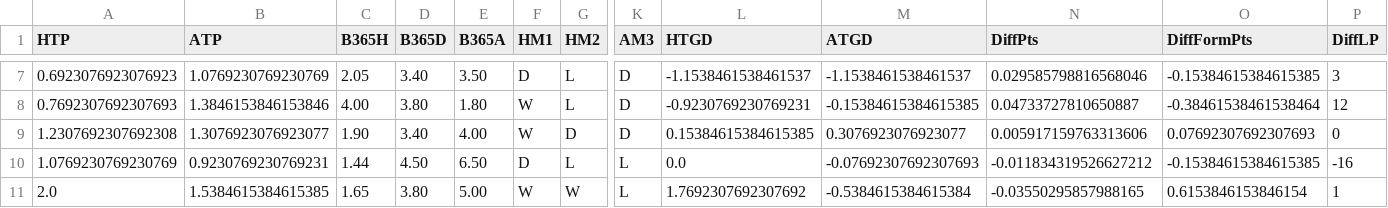
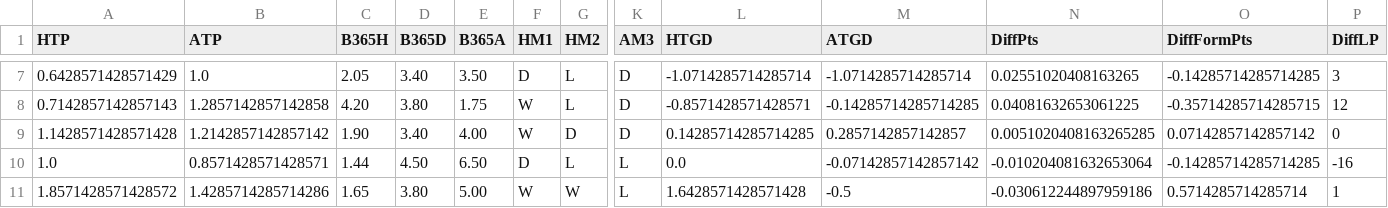
Before and after one commit to Caff1982/football-predictions, a CSV file: data/fixtures_league_data.csv, drawn as a sheet; only a part is shown, gaps mark what is left out; the diff covers the shown part only; the diff names each change by its address in the sheet, - before the commit and + after, or states it on an @@ line.

```diff
--- a/data/fixtures_league_data.csv
+++ b/data/fixtures_league_data.csv
-A7 (HTP): 0.6923076923076923
+A7 (HTP): 0.6428571428571429
-B7 (ATP): 1.0769230769230769
+B7 (ATP): 1.0
-L7 (HTGD): -1.1538461538461537
+L7 (HTGD): -1.0714285714285714
-M7 (ATGD): -1.1538461538461537
+M7 (ATGD): -1.0714285714285714
-N7 (DiffPts): 0.029585798816568046
+N7 (DiffPts): 0.02551020408163265
-O7 (DiffFormPts): -0.15384615384615385
+O7 (DiffFormPts): -0.14285714285714285
-A8 (HTP): 0.7692307692307693
+A8 (HTP): 0.7142857142857143
-B8 (ATP): 1.3846153846153846
+B8 (ATP): 1.2857142857142858
-C8 (B365H): 4.00
+C8 (B365H): 4.20
-E8 (B365A): 1.80
+E8 (B365A): 1.75
-L8 (HTGD): -0.9230769230769231
+L8 (HTGD): -0.8571428571428571
-M8 (ATGD): -0.15384615384615385
+M8 (ATGD): -0.14285714285714285
-N8 (DiffPts): 0.04733727810650887
+N8 (DiffPts): 0.04081632653061225
-O8 (DiffFormPts): -0.38461538461538464
+O8 (DiffFormPts): -0.35714285714285715
-A9 (HTP): 1.2307692307692308
+A9 (HTP): 1.1428571428571428
-B9 (ATP): 1.3076923076923077
+B9 (ATP): 1.2142857142857142
-L9 (HTGD): 0.15384615384615385
+L9 (HTGD): 0.14285714285714285
-M9 (ATGD): 0.3076923076923077
+M9 (ATGD): 0.2857142857142857
-N9 (DiffPts): 0.005917159763313606
+N9 (DiffPts): 0.0051020408163265285
-O9 (DiffFormPts): 0.07692307692307693
+O9 (DiffFormPts): 0.07142857142857142
-A10 (HTP): 1.0769230769230769
+A10 (HTP): 1.0
-B10 (ATP): 0.9230769230769231
+B10 (ATP): 0.8571428571428571
-M10 (ATGD): -0.07692307692307693
+M10 (ATGD): -0.07142857142857142
-N10 (DiffPts): -0.011834319526627212
+N10 (DiffPts): -0.010204081632653064
-O10 (DiffFormPts): -0.15384615384615385
+O10 (DiffFormPts): -0.14285714285714285
-A11 (HTP): 2.0
+A11 (HTP): 1.8571428571428572
-B11 (ATP): 1.5384615384615385
+B11 (ATP): 1.4285714285714286
-L11 (HTGD): 1.7692307692307692
+L11 (HTGD): 1.6428571428571428
-M11 (ATGD): -0.5384615384615384
+M11 (ATGD): -0.5
-N11 (DiffPts): -0.03550295857988165
+N11 (DiffPts): -0.030612244897959186
-O11 (DiffFormPts): 0.6153846153846154
+O11 (DiffFormPts): 0.5714285714285714
```
Also changed, not shown: 29 edited cells elsewhere in this file, 4 other files.
